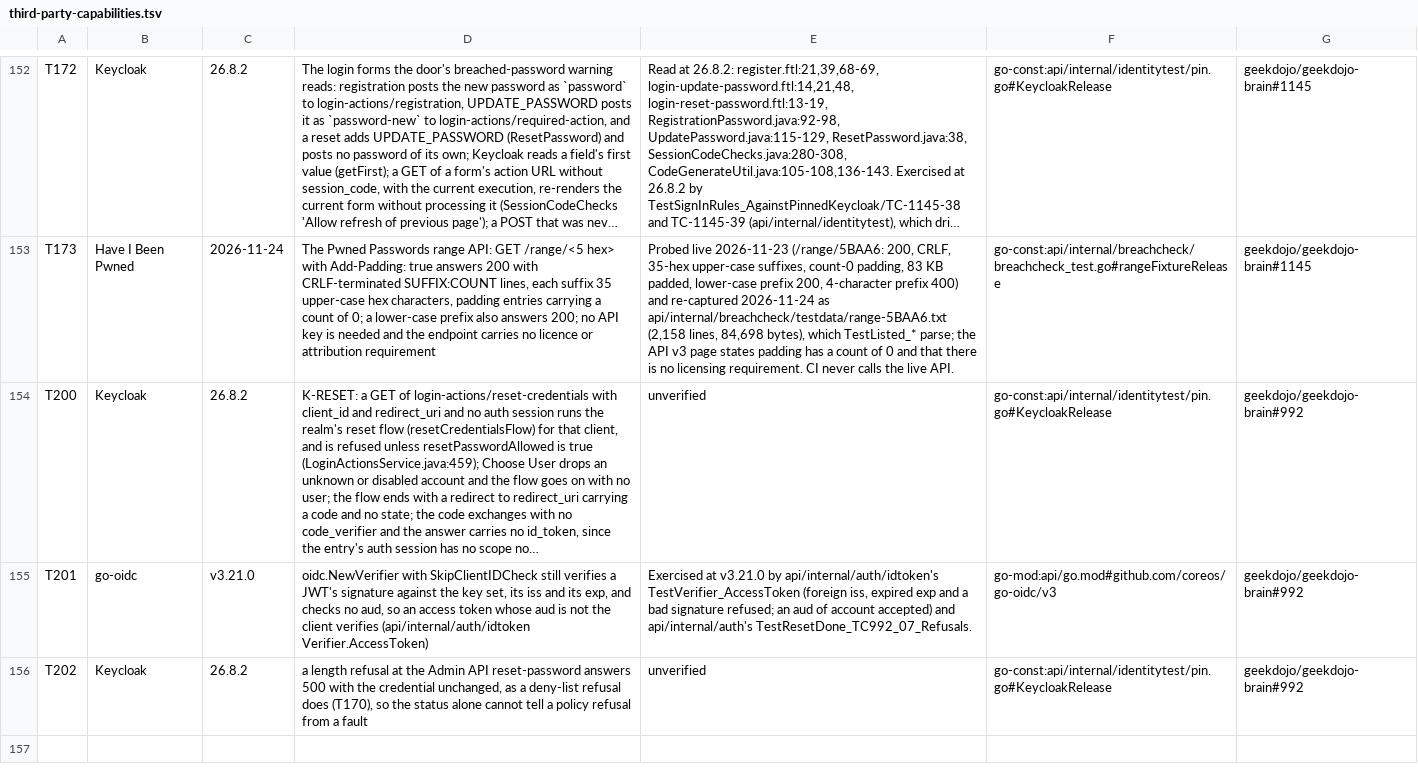
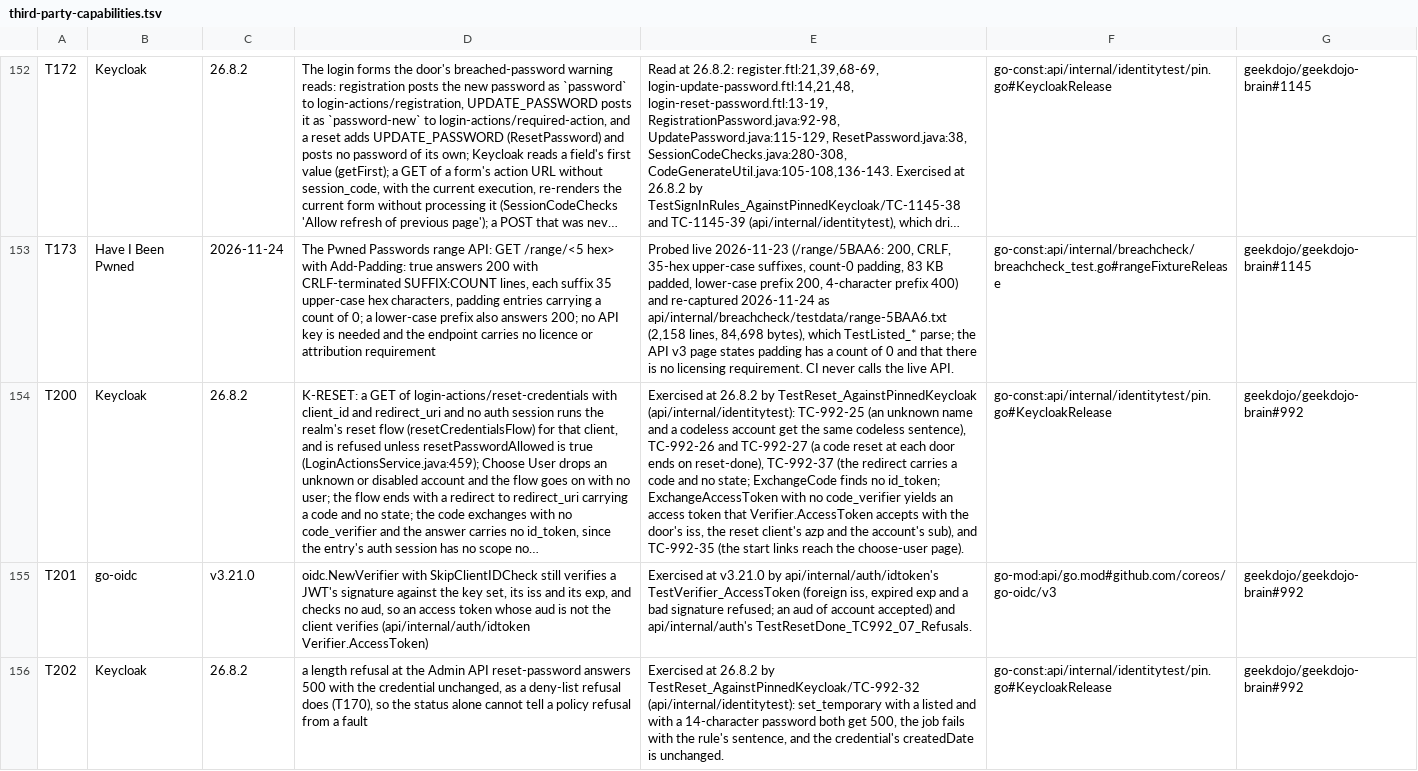
Before and after one commit to geekdojo/rasputin-control-plane, a TSV file: .github/third-party-capabilities.tsv, drawn as a sheet; only a part is shown, gaps mark what is left out; long unchanged cells end in …; the diff names each change by its address in the sheet, - before the commit and + after, or states it on an @@ line.

```diff
--- a/.github/third-party-capabilities.tsv
+++ b/.github/third-party-capabilities.tsv
-E154: unverified
+E154: Exercised at 26.8.2 by TestReset_AgainstPinnedKeycloak (api/internal/identitytest): TC-992-25 (an unknown name and a codeless account get the same codeless sentence), TC-992-26 and TC-992-27 (a code reset at each door ends on reset-done), TC-992-37 (the redirect carries a code and no state; ExchangeCode finds no id_token; ExchangeAccessToken with no code_verifier yields an access token that Verifier.AccessToken accepts with the door's iss, the reset client's azp and the account's sub), and TC-992-35 (the start links reach the choose-user page).
-E156: unverified
+E156: Exercised at 26.8.2 by TestReset_AgainstPinnedKeycloak/TC-992-32 (api/internal/identitytest): set_temporary with a listed and with a 14-character password both get 500, the job fails with the rule's sentence, and the credential's createdDate is unchanged.
```
Also changed, not shown: .github/auth-register.tsv.
